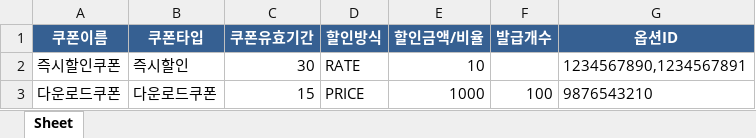
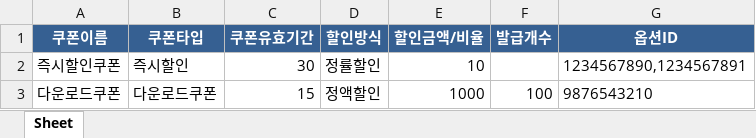
Before and after one commit to JuHwiSang/coupang_coupon_issuer, an Excel workbook: examples/basic.xlsx, sheet Sheet, drawn as a sheet; values as stored, in another font and other column widths than the file's, no borders; the diff names each change by its address in the sheet, - before the commit and + after, or states it on an @@ line.

```diff
--- a/examples/basic.xlsx (sheet Sheet)
+++ b/examples/basic.xlsx (sheet Sheet)
-D2 (할인방식): RATE
+D2 (할인방식): 정률할인
-D3 (할인방식): PRICE
+D3 (할인방식): 정액할인
```
Also changed, not shown: examples/comprehensive.xlsx, examples/edge_cases.xlsx, 7 other files.
